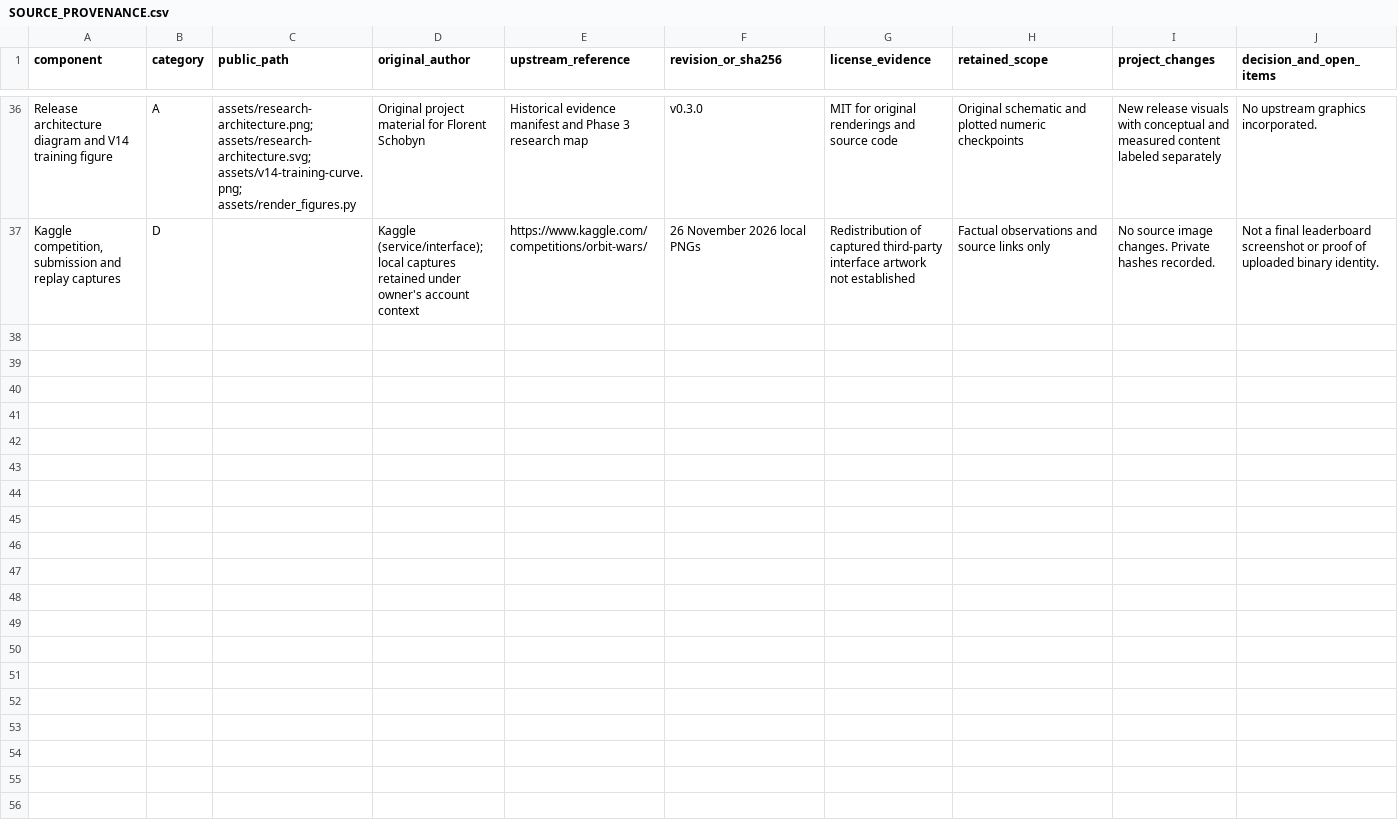
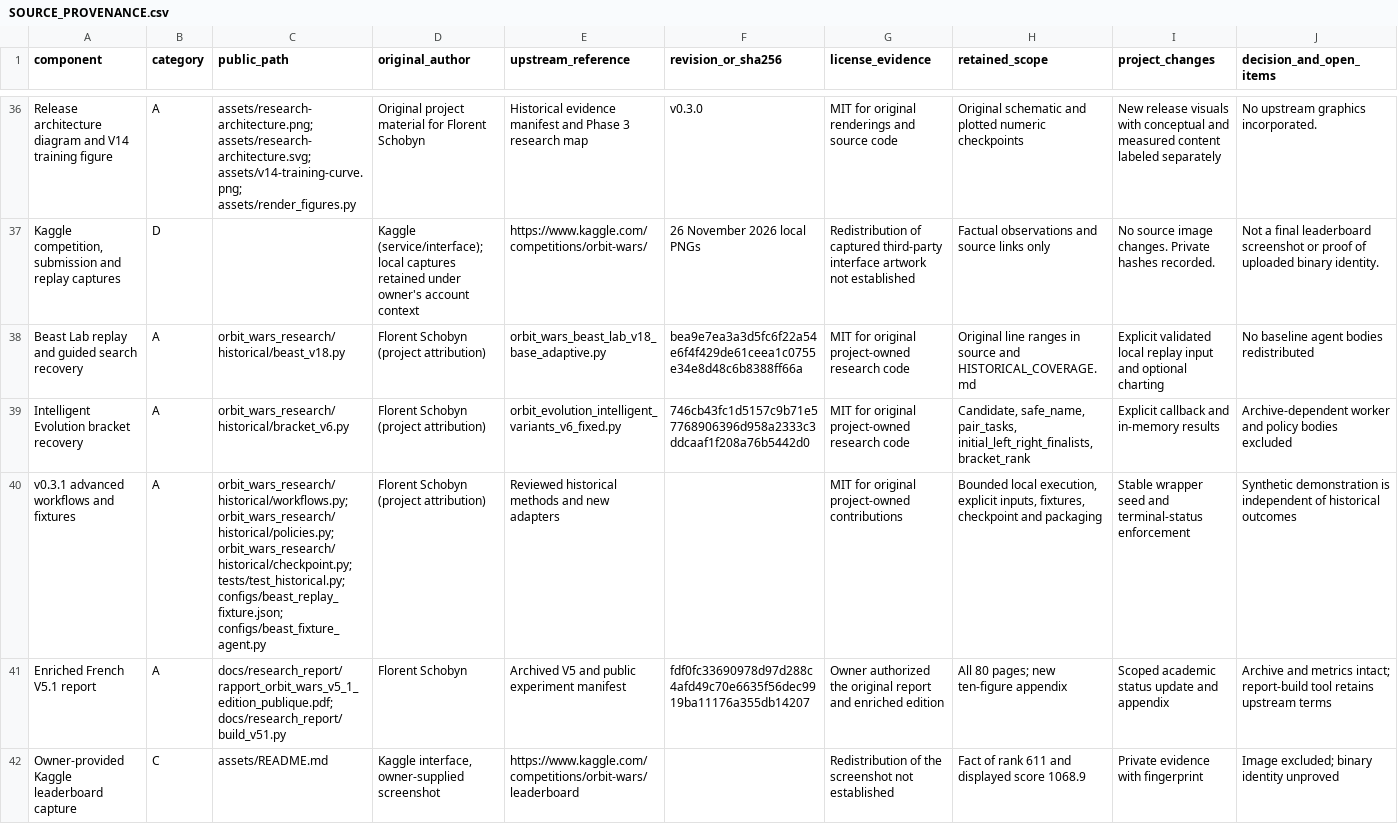
Before and after one commit to informabook/orbit-wars-ai, a CSV file: SOURCE_PROVENANCE.csv, drawn as a sheet; only a part is shown, gaps mark what is left out.

```diff
--- a/SOURCE_PROVENANCE.csv
+++ b/SOURCE_PROVENANCE.csv
@@ -37 +37,6 @@ Release architecture diagram and V14 training figure,A,assets/research-architect
 "Kaggle competition, submission and replay captures",D,,Kaggle (service/interface); local captures retained under owner's account context,https://www.kaggle.com/competitions/orbit-wars/,26 November 2026 local PNGs,Redistribution of captured third-party interface artwork not established,Factual observations and source links only,No source image changes. Private hashes recorded.,Not a final leaderboard screenshot or proof of uploaded binary identity.
+Beast Lab replay and guided search recovery,A,orbit_wars_research/historical/beast_v18.py,Florent Schobyn (project attribution),orbit_wars_beast_lab_v18_base_adaptive.py,bea9e7ea3a3d5fc6f22a54e6f4f429de61ceea1c0755e34e8d48c6b8388ff66a,MIT for original project-owned research code,Original line ranges in source and HISTORICAL_COVERAGE.md,Explicit validated local replay input and optional charting,No baseline agent bodies redistributed
+Intelligent Evolution bracket recovery,A,orbit_wars_research/historical/bracket_v6.py,Florent Schobyn (project attribution),orbit_evolution_intelligent_variants_v6_fixed.py,746cb43fc1d5157c9b71e57768906396d958a2333c3ddcaaf1f208a76b5442d0,MIT for original project-owned research code,"Candidate, safe_name, pair_tasks, initial_left_right_finalists, bracket_rank",Explicit callback and in-memory results,Archive-dependent worker and policy bodies excluded
+v0.3.1 advanced workflows and fixtures,A,orbit_wars_research/historical/workflows.py; orbit_wars_research/historical/policies.py; orbit_wars_research/historical/checkpoint.py; tests/test_historical.py; configs/beast_replay_fixture.json; configs/beast_fixture_agent.py,Florent Schobyn (project attribution),Reviewed historical methods and new adapters,,MIT for original project-owned contributions,"Bounded local execution, explicit inputs, fixtures, checkpoint and packaging",Stable wrapper seed and terminal-status enforcement,Synthetic demonstration is independent of historical outcomes
+Enriched French V5.1 report,A,docs/research_report/rapport_orbit_wars_v5_1_edition_publique.pdf; docs/research_report/build_v51.py,Florent Schobyn,Archived V5 and public experiment manifest,fdf0fc33690978d97d288c4afd49c70e6635f56dec9919ba11176a355db14207,Owner authorized the original report and enriched edition,All 80 pages; new ten-figure appendix,Scoped academic status update and appendix,Archive and metrics intact; report-build tool retains upstream terms
+Owner-provided Kaggle leaderboard capture,C,assets/README.md,"Kaggle interface, owner-supplied screenshot",https://www.kaggle.com/competitions/orbit-wars/leaderboard,,Redistribution of the screenshot not established,Fact of rank 611 and displayed score 1068.9,Private evidence with fingerprint,Image excluded; binary identity unproved
```
Also changed, not shown: docs/release/PUBLIC_FILES.csv, 33 other files.
